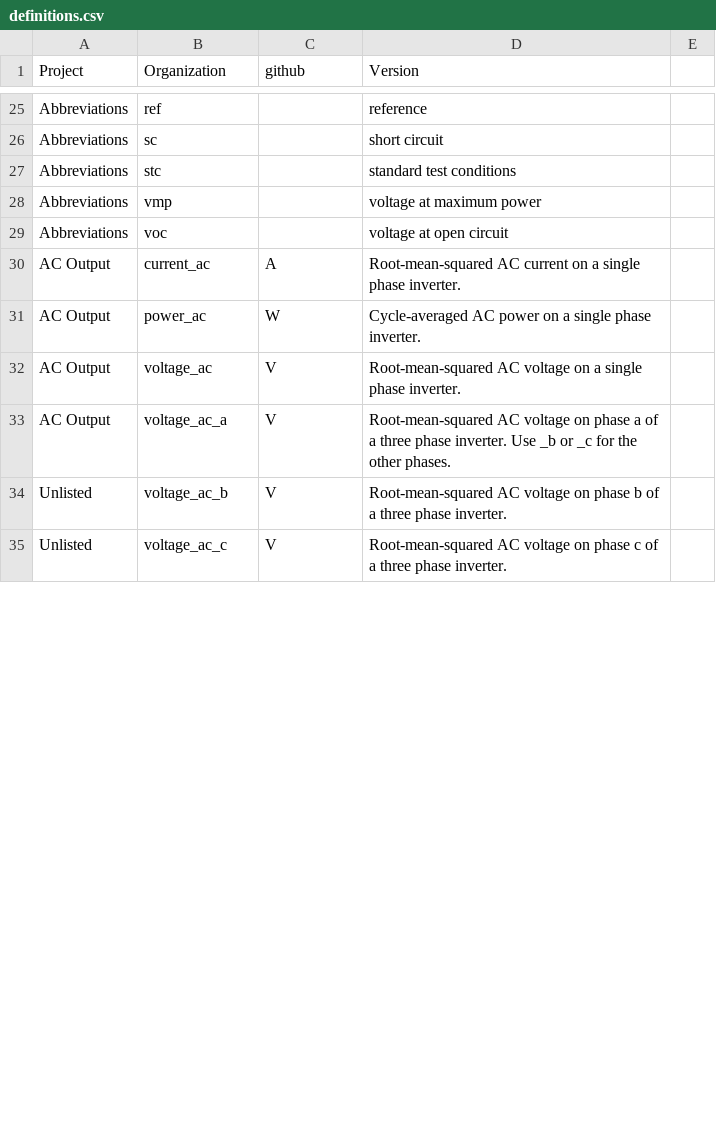
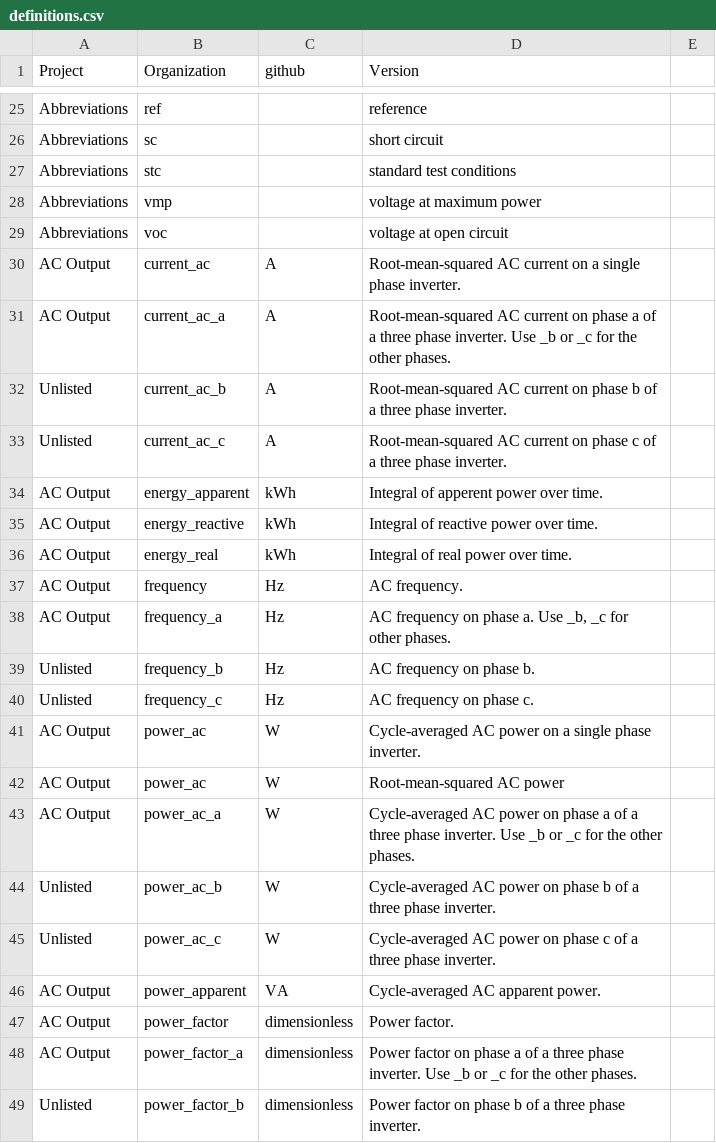
Before and after one commit to DuraMAT/pv-terms, a CSV file: definitions.csv, drawn as a sheet; only a part is shown, gaps mark what is left out; the shorter side is filled out with more unchanged rows; the diff covers the shown part only.

Commit message:
reformatting

```diff
--- a/definitions.csv
+++ b/definitions.csv
@@ -30,2 +30,20 @@ Abbreviations,voc,,voltage at open circuit,
 AC Output,current_ac,A,Root-mean-squared AC current on a single phase inverter.,
+AC Output,current_ac_a,A,Root-mean-squared AC current on phase a of a three phase inverter. Use _b or _c for the other phases.,
+Unlisted,current_ac_b,A,Root-mean-squared AC current on phase b of a three phase inverter.,
+Unlisted,current_ac_c,A,Root-mean-squared AC current on phase c of a three phase inverter.,
+AC Output,energy_apparent,kWh,Integral of apperent power over time.,
+AC Output,energy_reactive,kWh,Integral of reactive power over time.,
+AC Output,energy_real,kWh,Integral of real power over time.,
+AC Output,frequency,Hz,AC frequency.,
+AC Output,frequency_a,Hz,"AC frequency on phase a. Use _b, _c for other phases.",
+Unlisted,frequency_b,Hz,AC frequency on phase b.,
+Unlisted,frequency_c,Hz,AC frequency on phase c.,
 AC Output,power_ac,W,Cycle-averaged AC power on a single phase inverter.,
+AC Output,power_ac,W,Root-mean-squared AC power,
+AC Output,power_ac_a,W,Cycle-averaged AC power on phase a of a three phase inverter.  Use _b or _c for the other phases.,
+Unlisted,power_ac_b,W,Cycle-averaged AC power on phase b of a three phase inverter.,
+Unlisted,power_ac_c,W,Cycle-averaged AC power on phase c of a three phase inverter.,
+AC Output,power_apparent,VA,Cycle-averaged AC apparent power.,
+AC Output,power_factor,dimensionless,Power factor.,
+AC Output,power_factor_a,dimensionless,Power factor on phase a of a three phase inverter.  Use _b or _c for the other phases.,
+Unlisted,power_factor_b,dimensionless,Power factor on phase b of a three phase inverter.,
```
Also changed, not shown: 8 added rows, 31 removed rows, 3 moved rows and 14 edited cells elsewhere in this file.
